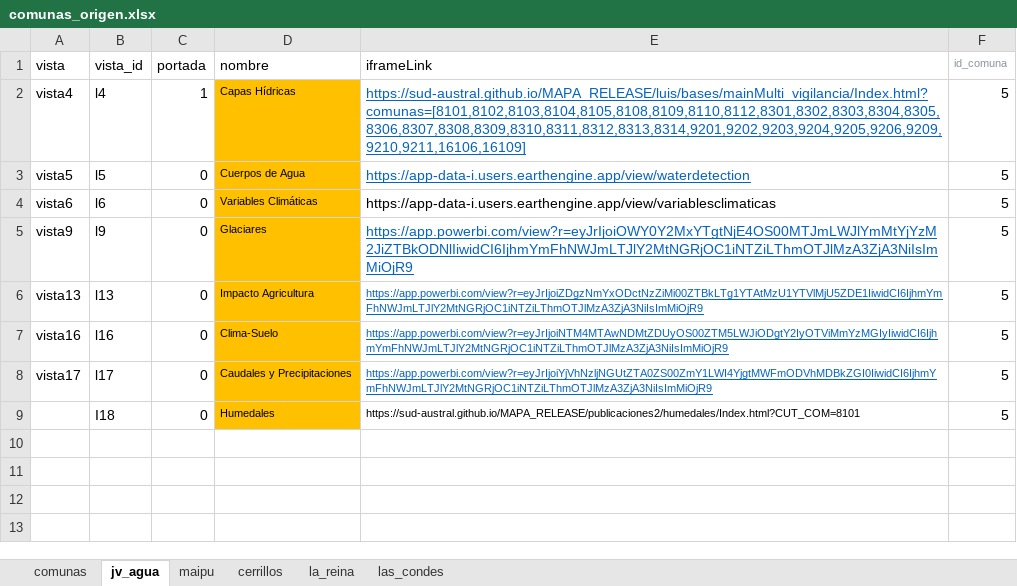
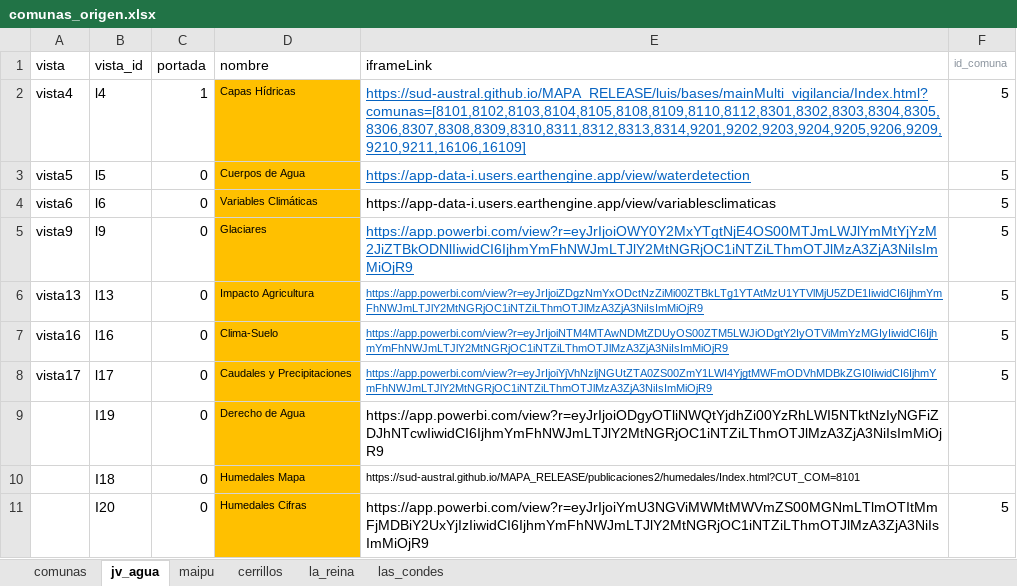
Before and after one commit to Sud-Austral/Data-Info, an Excel workbook: comunas_origen.xlsx, sheet jv_agua, drawn as a sheet; values as stored, in another font and other column widths than the file's, no borders; addresses are those after the commit; the diff names each change by its address in the sheet, - before the commit and + after, or states it on an @@ line.

Commit message:
Update comunas_origen.xlsx

```diff
--- a/comunas_origen.xlsx (sheet jv_agua)
+++ b/comunas_origen.xlsx (sheet jv_agua)
+row 9:  | I19 | 0 | Derecho de Agua | https://app.powerbi.com/view?r=eyJrIjoiODgyOTliNWQtYjdhZi00YzRhLWI5NTktNzIyNGFiZDJhNTcwIiwidCI6IjhmYmFhNWJmLTJlY2MtNGRjOC1iNTZiLThmOTJlMzA3ZjA3NiIsImMiOjR9
-D10 (nombre): Humedales
+D10 (nombre): Humedales Mapa
-F10 (id_comuna): 5
+F10 (id_comuna): (empty)
+row 11:  | I20 | 0 | Humedales Cifras | https://app.powerbi.com/view?r=eyJrIjoiYmU3NGViMWMtMWVmZS00MGNmLTlmOTItMmFjMDBiY2UxYjIzIiwidCI6IjhmYmFhNWJmLTJlY2MtNGRjOC1iNTZiLThmOTJlMzA3ZjA3NiIsImMiOjR9 | 5
```
